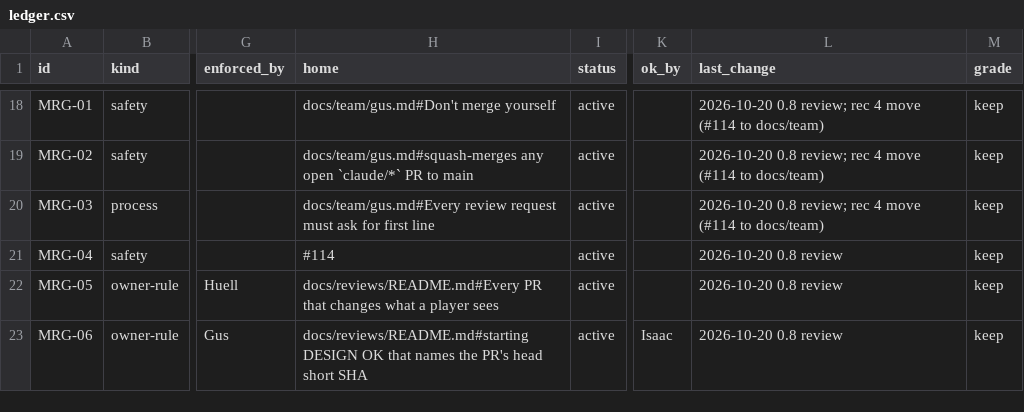
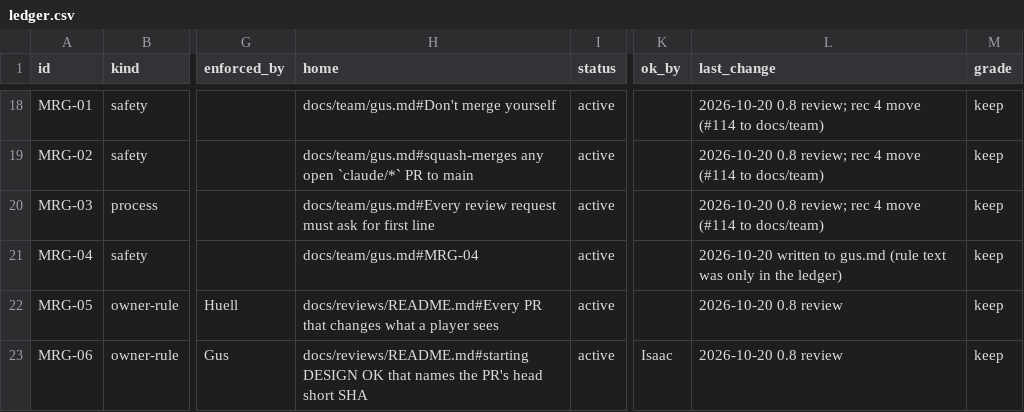
Before and after one commit to HackTheMeatball/daeva-companion, a CSV file: docs/kaizen/ledger.csv, drawn as a sheet; only a part is shown, gaps mark what is left out; the diff covers the shown part only; the diff names each change by its address in the sheet, - before the commit and + after, or states it on an @@ line.

```diff
--- a/docs/kaizen/ledger.csv
+++ b/docs/kaizen/ledger.csv
-H21 (home): #114
+H21 (home): docs/team/gus.md#MRG-04
-L21 (last_change): 2026-10-20 0.8 review
+L21 (last_change): 2026-10-20 written to gus.md (rule text was only in the ledger)
```
Also changed, not shown: 9 edited cells elsewhere in this file, 3 other files.
